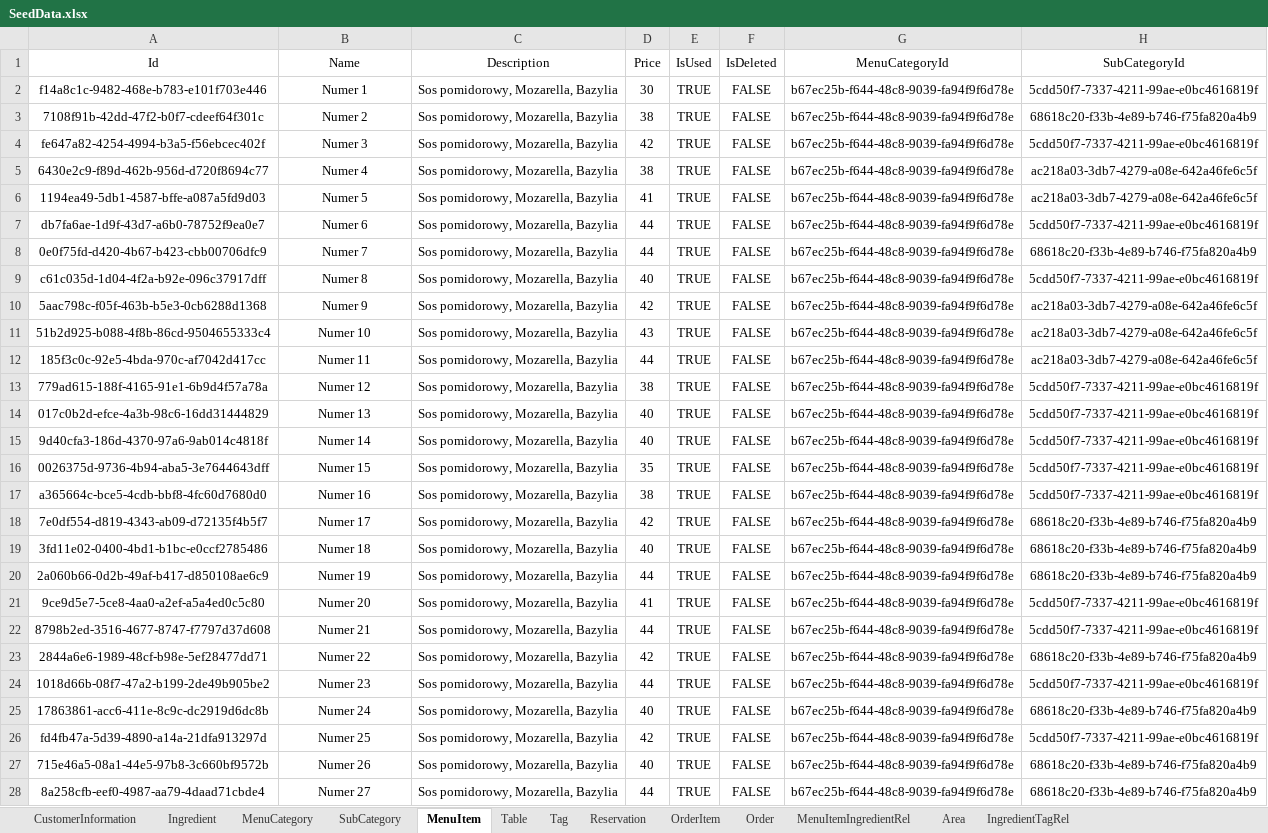
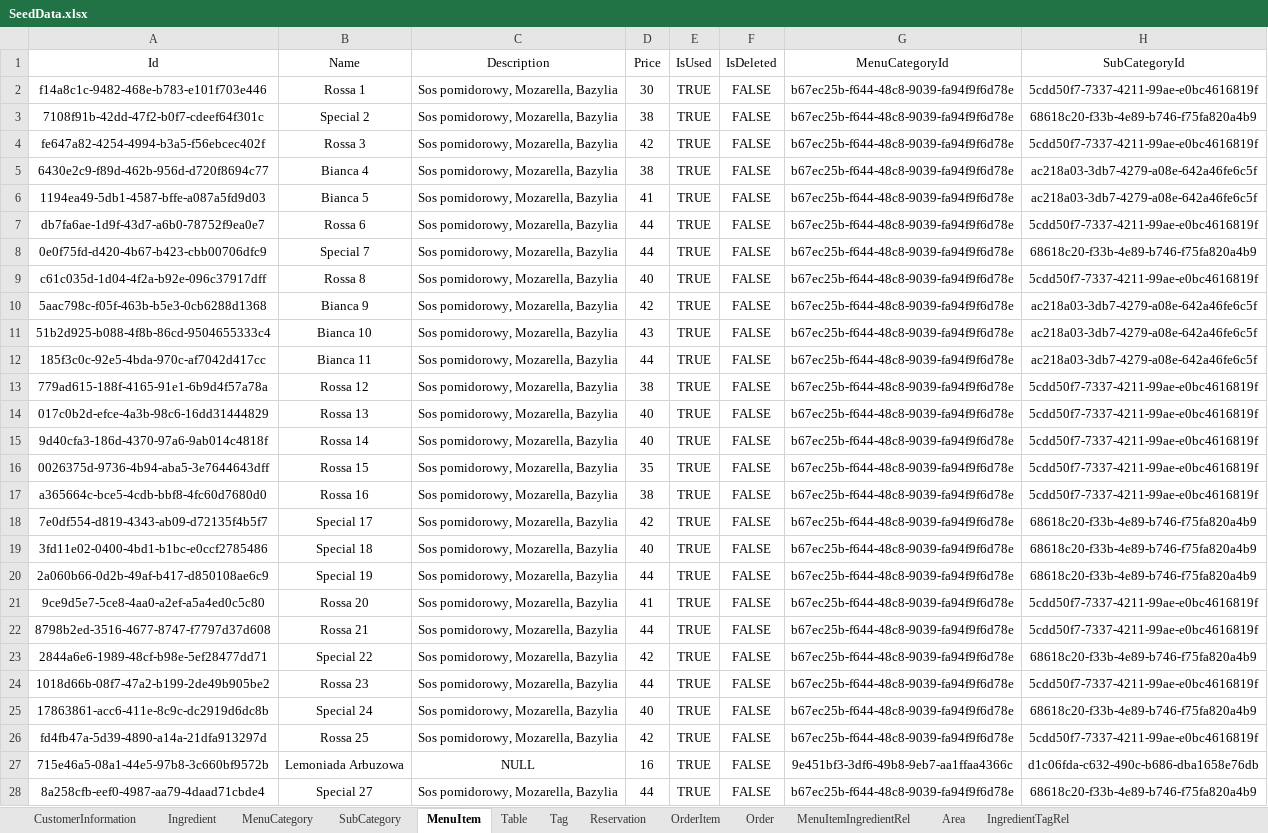
Before and after one commit to OrderingApp/RestaurantOrderingAppSolution, an Excel workbook: backend/API/SeedData.xlsx, sheet MenuItem, drawn as a sheet; only a part is shown; values as stored, in another font and other column widths than the file's, no borders; the diff covers the shown part only; the diff names each change by its address in the sheet, - before the commit and + after, or states it on an @@ line.

```diff
--- a/backend/API/SeedData.xlsx (sheet MenuItem)
+++ b/backend/API/SeedData.xlsx (sheet MenuItem)
-B2 (Name): Numer 1
+B2 (Name): Rossa 1
-B3 (Name): Numer 2
+B3 (Name): Special 2
-B4 (Name): Numer 3
+B4 (Name): Rossa 3
-B5 (Name): Numer 4
+B5 (Name): Bianca 4
-B6 (Name): Numer 5
+B6 (Name): Bianca 5
-B7 (Name): Numer 6
+B7 (Name): Rossa 6
-B8 (Name): Numer 7
+B8 (Name): Special 7
-B9 (Name): Numer 8
+B9 (Name): Rossa 8
-B10 (Name): Numer 9
+B10 (Name): Bianca 9
-B11 (Name): Numer 10
+B11 (Name): Bianca 10
-B12 (Name): Numer 11
+B12 (Name): Bianca 11
-B13 (Name): Numer 12
+B13 (Name): Rossa 12
-B14 (Name): Numer 13
+B14 (Name): Rossa 13
-B15 (Name): Numer 14
+B15 (Name): Rossa 14
-B16 (Name): Numer 15
+B16 (Name): Rossa 15
-B17 (Name): Numer 16
+B17 (Name): Rossa 16
-B18 (Name): Numer 17
+B18 (Name): Special 17
-B19 (Name): Numer 18
+B19 (Name): Special 18
-B20 (Name): Numer 19
+B20 (Name): Special 19
-B21 (Name): Numer 20
+B21 (Name): Rossa 20
-B22 (Name): Numer 21
+B22 (Name): Rossa 21
-B23 (Name): Numer 22
+B23 (Name): Special 22
-B24 (Name): Numer 23
+B24 (Name): Rossa 23
-B25 (Name): Numer 24
+B25 (Name): Special 24
-B26 (Name): Numer 25
+B26 (Name): Rossa 25
-B27 (Name): Numer 26
+B27 (Name): Lemoniada Arbuzowa
-C27 (Description): Sos pomidorowy, Mozarella, Bazylia
+C27 (Description): NULL
-D27 (Price): 40
+D27 (Price): 16
-G27 (MenuCategoryId): b67ec25b-f644-48c8-9039-fa94f9f6d78e
+G27 (MenuCategoryId): 9e451bf3-3df6-49b8-9eb7-aa1ffaa4366c
-H27 (SubCategoryId): 68618c20-f33b-4e89-b746-f75fa820a4b9
+H27 (SubCategoryId): d1c06fda-c632-490c-b686-dba1658e76db
-B28 (Name): Numer 27
+B28 (Name): Special 27
```
Also changed, not shown: 27 added rows and 20 edited cells elsewhere in this sheet, sheet MenuItemIngredientRel, sheet Ingredient, sheet IngredientTagRel, 1 other file.
